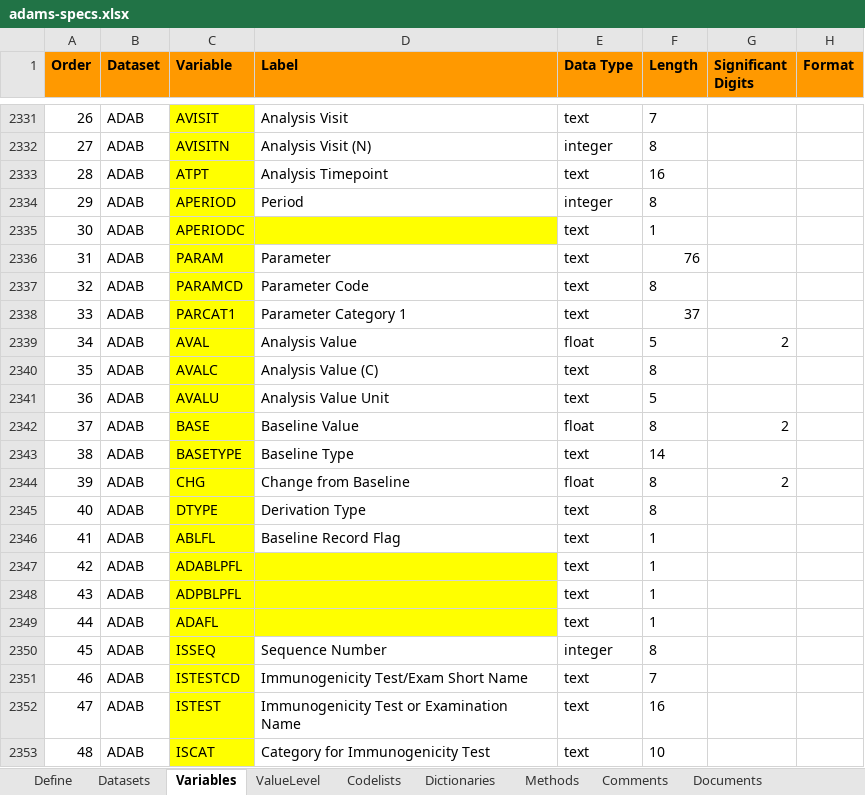
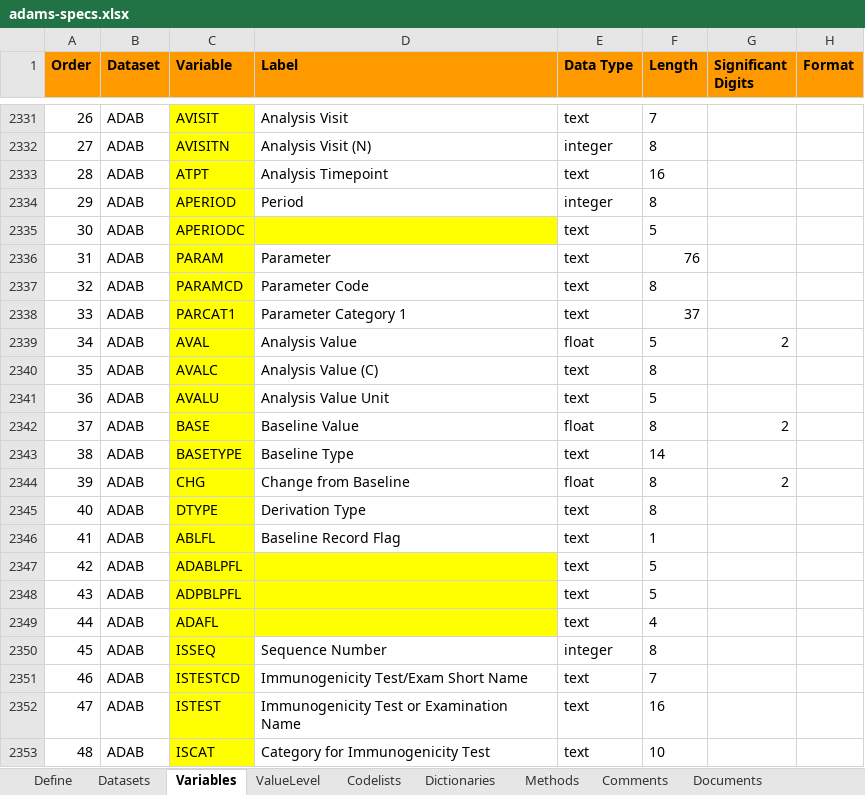
Before and after one commit to pharmaverse/pharmaverseadam, an Excel workbook: inst/extdata/adams-specs.xlsx, sheet Variables, drawn as a sheet; only a part is shown, gaps mark what is left out; values as stored, in another font and other column widths than the file's, no borders; the diff names each change by its address in the sheet, - before the commit and + after, or states it on an @@ line.

Commit message:
#143 update DRAFT ADAB adam-specs.xlsx

```diff
--- a/inst/extdata/adams-specs.xlsx (sheet Variables)
+++ b/inst/extdata/adams-specs.xlsx (sheet Variables)
-F2335 (Length): 1
+F2335 (Length): 5
-F2347:F2348 (Length): 1
+F2347:F2348 (Length): 5
-F2349 (Length): 1
+F2349 (Length): 4
```
